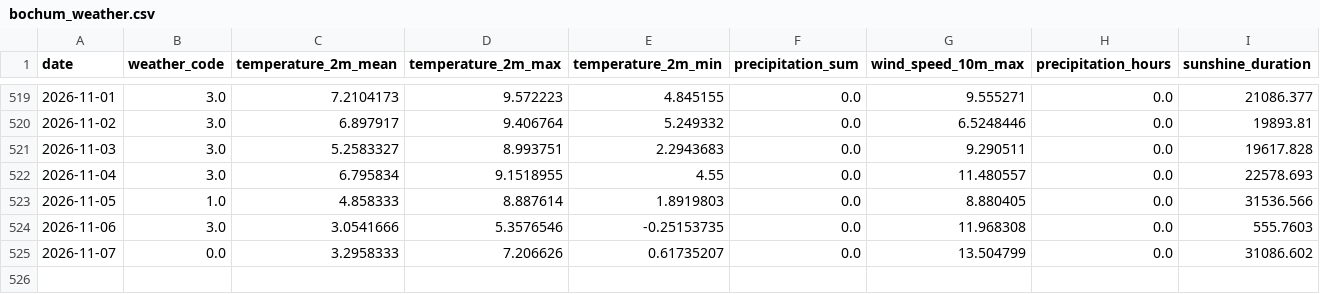
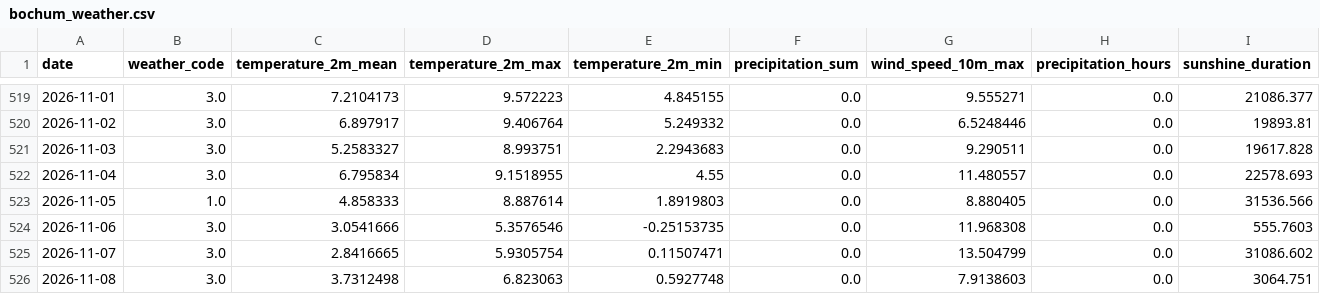
Before and after one commit to fischer-jonas/bbq-tableau, a CSV file: bochum_weather.csv, drawn as a sheet; only a part is shown, gaps mark what is left out.

Commit message:
Daily weather update

```diff
--- a/bochum_weather.csv
+++ b/bochum_weather.csv
@@ -524,2 +524,3 @@ date,weather_code,temperature_2m_mean,temperature_2m_max,temperature_2m_min,prec
 2026-11-06,3.0,3.0541666,5.3576546,-0.25153735,0.0,11.968308,0.0,555.7603
-2026-11-07,0.0,3.2958333,7.206626,0.61735207,0.0,13.504799,0.0,31086.602
+2026-11-07,3.0,2.8416665,5.9305754,0.11507471,0.0,13.504799,0.0,31086.602
+2026-11-08,3.0,3.7312498,6.823063,0.5927748,0.0,7.9138603,0.0,3064.751
```
Also changed, not shown: glfi.csv.
